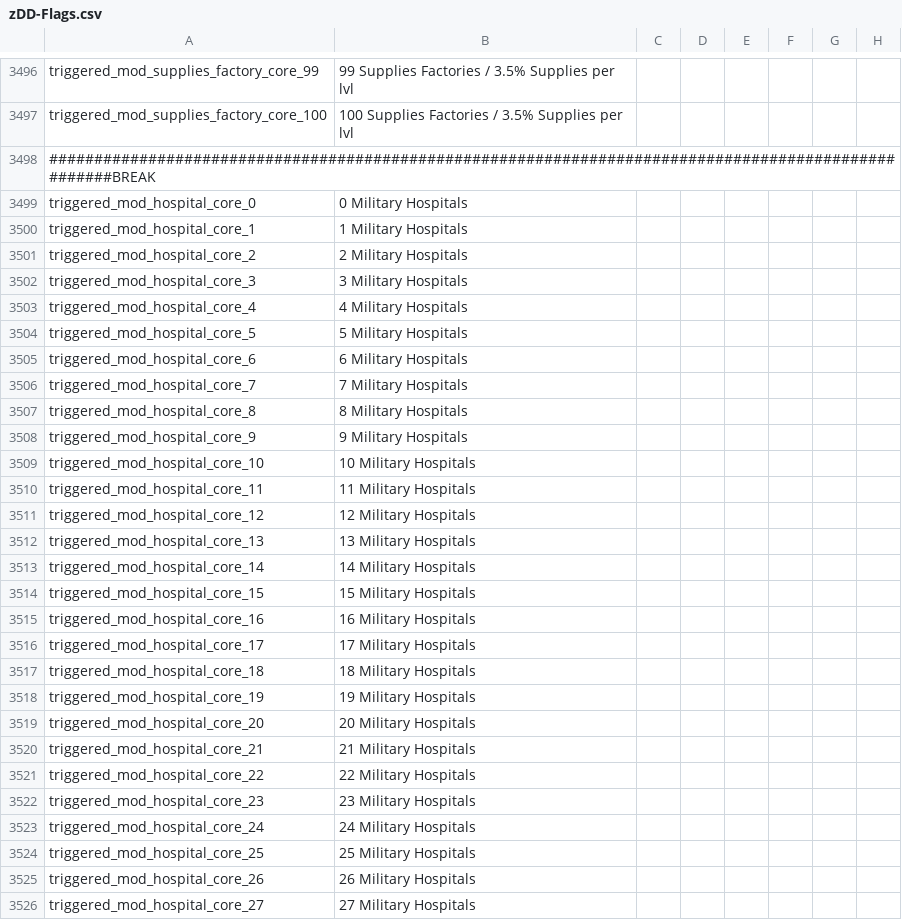
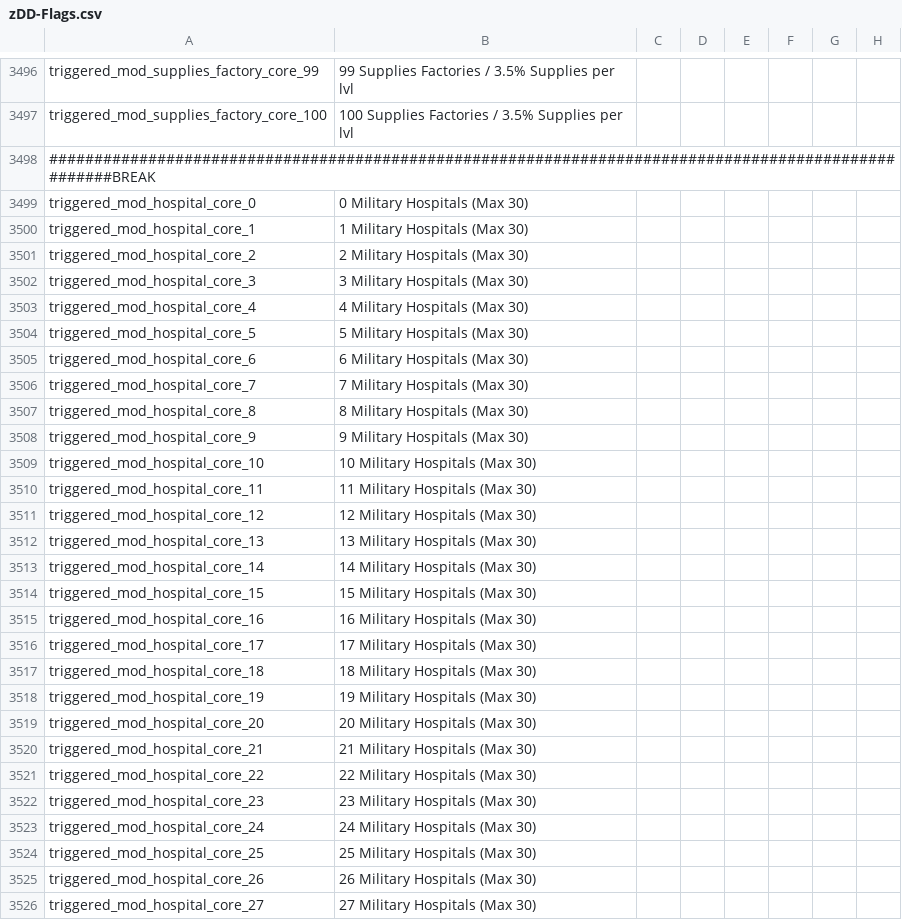
Before and after one commit to oumajgad/BlackICE, a CSV file: localisation/zDD-Flags.csv, drawn as a sheet; only a part is shown, gaps mark what is left out; the diff covers the shown part only; the diff names each change by its address in the sheet, - before the commit and + after, or states it on an @@ line.

Commit message:
a thing with numbers

```diff
--- a/localisation/zDD-Flags.csv
+++ b/localisation/zDD-Flags.csv
-B3499: 0 Military Hospitals
+B3499: 0 Military Hospitals (Max 30)
-B3500: 1 Military Hospitals
+B3500: 1 Military Hospitals (Max 30)
-B3501: 2 Military Hospitals
+B3501: 2 Military Hospitals (Max 30)
-B3502: 3 Military Hospitals
+B3502: 3 Military Hospitals (Max 30)
-B3503: 4 Military Hospitals
+B3503: 4 Military Hospitals (Max 30)
-B3504: 5 Military Hospitals
+B3504: 5 Military Hospitals (Max 30)
-B3505: 6 Military Hospitals
+B3505: 6 Military Hospitals (Max 30)
-B3506: 7 Military Hospitals
+B3506: 7 Military Hospitals (Max 30)
-B3507: 8 Military Hospitals
+B3507: 8 Military Hospitals (Max 30)
-B3508: 9 Military Hospitals
+B3508: 9 Military Hospitals (Max 30)
-B3509: 10 Military Hospitals
+B3509: 10 Military Hospitals (Max 30)
-B3510: 11 Military Hospitals
+B3510: 11 Military Hospitals (Max 30)
-B3511: 12 Military Hospitals
+B3511: 12 Military Hospitals (Max 30)
-B3512: 13 Military Hospitals
+B3512: 13 Military Hospitals (Max 30)
-B3513: 14 Military Hospitals
+B3513: 14 Military Hospitals (Max 30)
-B3514: 15 Military Hospitals
+B3514: 15 Military Hospitals (Max 30)
-B3515: 16 Military Hospitals
+B3515: 16 Military Hospitals (Max 30)
-B3516: 17 Military Hospitals
+B3516: 17 Military Hospitals (Max 30)
-B3517: 18 Military Hospitals
+B3517: 18 Military Hospitals (Max 30)
-B3518: 19 Military Hospitals
+B3518: 19 Military Hospitals (Max 30)
-B3519: 20 Military Hospitals
+B3519: 20 Military Hospitals (Max 30)
-B3520: 21 Military Hospitals
+B3520: 21 Military Hospitals (Max 30)
-B3521: 22 Military Hospitals
+B3521: 22 Military Hospitals (Max 30)
-B3522: 23 Military Hospitals
+B3522: 23 Military Hospitals (Max 30)
-B3523: 24 Military Hospitals
+B3523: 24 Military Hospitals (Max 30)
-B3524: 25 Military Hospitals
+B3524: 25 Military Hospitals (Max 30)
-B3525: 26 Military Hospitals
+B3525: 26 Military Hospitals (Max 30)
-B3526: 27 Military Hospitals
+B3526: 27 Military Hospitals (Max 30)
```
Also changed, not shown: 3 edited cells elsewhere in this file.
